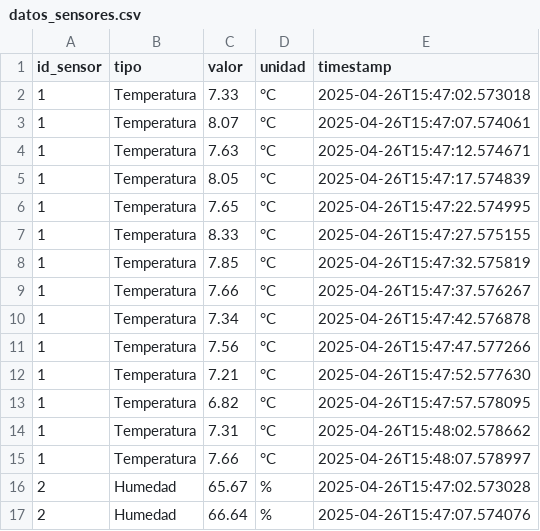
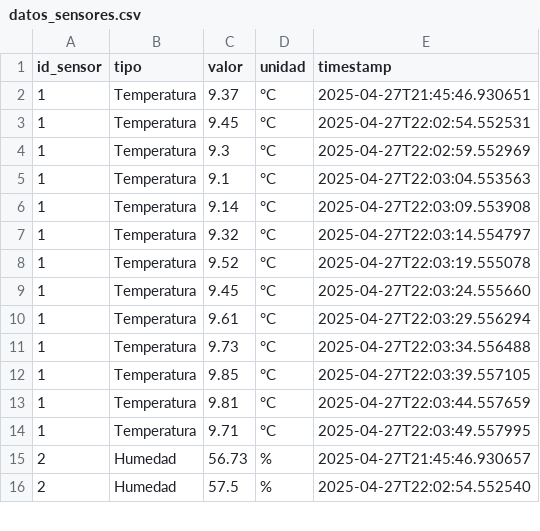
Before and after one commit to Ecosmart1/eco-smart, a CSV file: ecosmart backend flask/Sensores/datos_sensores.csv, drawn as a sheet; only a part is shown; the diff covers the shown part only.

```diff
--- a/ecosmart backend flask/Sensores/datos_sensores.csv
+++ b/ecosmart backend flask/Sensores/datos_sensores.csv
@@ -1,17 +1,16 @@
 id_sensor,tipo,valor,unidad,timestamp
-1,Temperatura,7.33,°C,2025-04-26T15:47:02.573018
-1,Temperatura,8.07,°C,2025-04-26T15:47:07.574061
-1,Temperatura,7.63,°C,2025-04-26T15:47:12.574671
-1,Temperatura,8.05,°C,2025-04-26T15:47:17.574839
-1,Temperatura,7.65,°C,2025-04-26T15:47:22.574995
-1,Temperatura,8.33,°C,2025-04-26T15:47:27.575155
-1,Temperatura,7.85,°C,2025-04-26T15:47:32.575819
-1,Temperatura,7.66,°C,2025-04-26T15:47:37.576267
-1,Temperatura,7.34,°C,2025-04-26T15:47:42.576878
-1,Temperatura,7.56,°C,2025-04-26T15:47:47.577266
-1,Temperatura,7.21,°C,2025-04-26T15:47:52.577630
-1,Temperatura,6.82,°C,2025-04-26T15:47:57.578095
-1,Temperatura,7.31,°C,2025-04-26T15:48:02.578662
-1,Temperatura,7.66,°C,2025-04-26T15:48:07.578997
-2,Humedad,65.67,%,2025-04-26T15:47:02.573028
-2,Humedad,66.64,%,2025-04-26T15:47:07.574076
+1,Temperatura,9.37,°C,2025-04-27T21:45:46.930651
+1,Temperatura,9.45,°C,2025-04-27T22:02:54.552531
+1,Temperatura,9.3,°C,2025-04-27T22:02:59.552969
+1,Temperatura,9.1,°C,2025-04-27T22:03:04.553563
+1,Temperatura,9.14,°C,2025-04-27T22:03:09.553908
+1,Temperatura,9.32,°C,2025-04-27T22:03:14.554797
+1,Temperatura,9.52,°C,2025-04-27T22:03:19.555078
+1,Temperatura,9.45,°C,2025-04-27T22:03:24.555660
+1,Temperatura,9.61,°C,2025-04-27T22:03:29.556294
+1,Temperatura,9.73,°C,2025-04-27T22:03:34.556488
+1,Temperatura,9.85,°C,2025-04-27T22:03:39.557105
+1,Temperatura,9.81,°C,2025-04-27T22:03:44.557659
+1,Temperatura,9.71,°C,2025-04-27T22:03:49.557995
+2,Humedad,56.73,%,2025-04-27T21:45:46.930657
+2,Humedad,57.5,%,2025-04-27T22:02:54.552540
```
Also changed, not shown: 3 removed rows and 74 edited cells elsewhere in this file, 7 other files.
